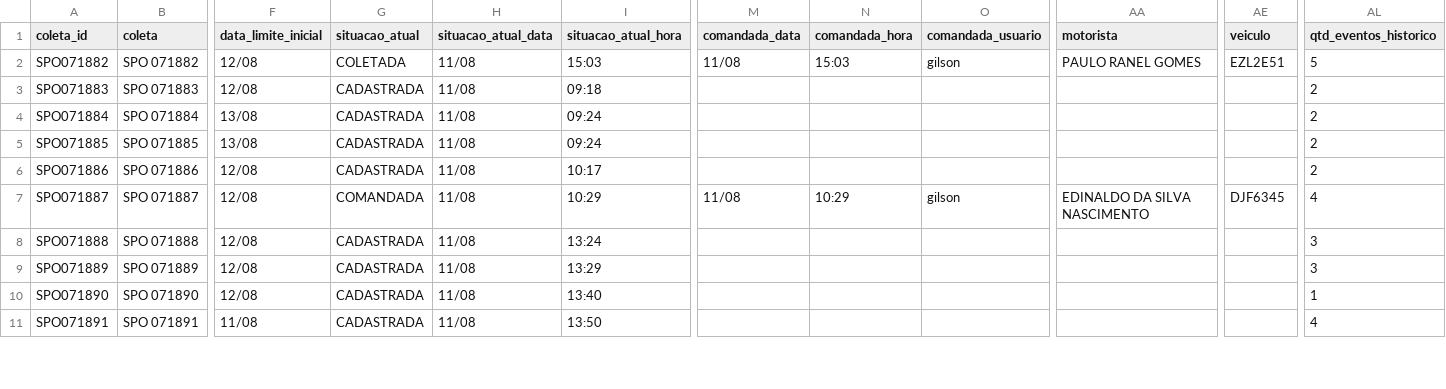
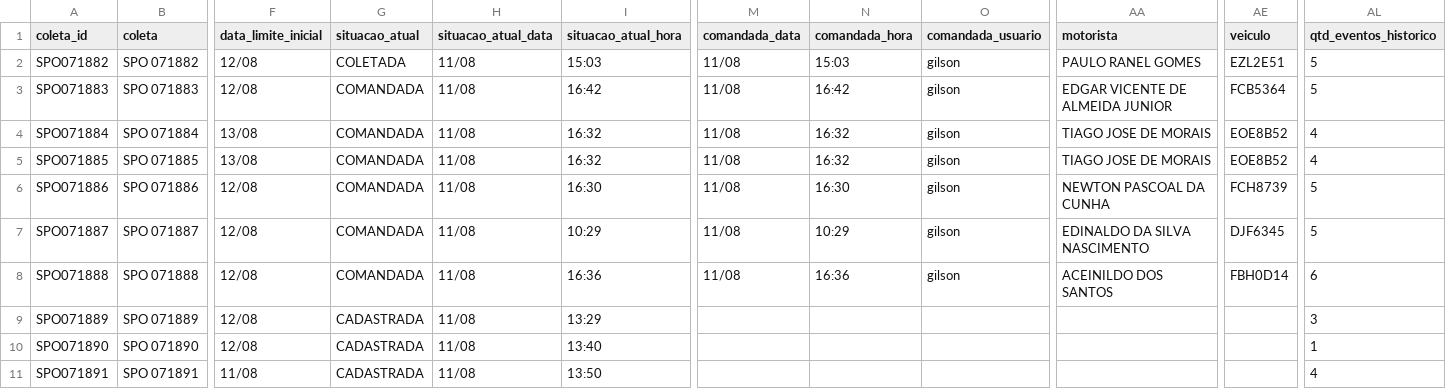
Before and after one commit to binhotransportes15/coletas-ace, a CSV file: dashboard/data/coletas.csv, drawn as a sheet; only a part is shown, gaps mark what is left out; the diff covers the shown part only; the diff names each change by its address in the sheet, - before the commit and + after, or states it on an @@ line.

Commit message:
chore(ace): atualiza projeto 2026-08-12 08:21

```diff
--- a/dashboard/data/coletas.csv
+++ b/dashboard/data/coletas.csv
-G3:G6 (situacao_atual): CADASTRADA
+G3:G6 (situacao_atual): COMANDADA
-I3 (situacao_atual_hora): 09:18
+I3 (situacao_atual_hora): 16:42
-M3:M6 (comandada_data): (empty)
+M3:M6 (comandada_data): 11/08
-N3 (comandada_hora): (empty)
+N3 (comandada_hora): 16:42
-O3:O6 (comandada_usuario): (empty)
+O3:O6 (comandada_usuario): gilson
-AA3 (motorista): (empty)
+AA3 (motorista): EDGAR VICENTE DE ALMEIDA JUNIOR
-AE3 (veiculo): (empty)
+AE3 (veiculo): FCB5364
-AL3 (qtd_eventos_historico): 2
+AL3 (qtd_eventos_historico): 5
-I4:I5 (situacao_atual_hora): 09:24
+I4:I5 (situacao_atual_hora): 16:32
-N4:N5 (comandada_hora): (empty)
+N4:N5 (comandada_hora): 16:32
-AA4:AA5 (motorista): (empty)
+AA4:AA5 (motorista): TIAGO JOSE DE MORAIS
-AE4:AE5 (veiculo): (empty)
+AE4:AE5 (veiculo): EOE8B52
-AL4:AL5 (qtd_eventos_historico): 2
+AL4:AL5 (qtd_eventos_historico): 4
-I6 (situacao_atual_hora): 10:17
+I6 (situacao_atual_hora): 16:30
-N6 (comandada_hora): (empty)
+N6 (comandada_hora): 16:30
-AA6 (motorista): (empty)
+AA6 (motorista): NEWTON PASCOAL DA CUNHA
-AE6 (veiculo): (empty)
+AE6 (veiculo): FCH8739
-AL6 (qtd_eventos_historico): 2
+AL6 (qtd_eventos_historico): 5
-AL7 (qtd_eventos_historico): 4
+AL7 (qtd_eventos_historico): 5
-G8 (situacao_atual): CADASTRADA
+G8 (situacao_atual): COMANDADA
-I8 (situacao_atual_hora): 13:24
+I8 (situacao_atual_hora): 16:36
-M8 (comandada_data): (empty)
+M8 (comandada_data): 11/08
-N8 (comandada_hora): (empty)
+N8 (comandada_hora): 16:36
-O8 (comandada_usuario): (empty)
+O8 (comandada_usuario): gilson
-AA8 (motorista): (empty)
+AA8 (motorista): ACEINILDO DOS SANTOS
-AE8 (veiculo): (empty)
+AE8 (veiculo): FBH0D14
-AL8 (qtd_eventos_historico): 3
+AL8 (qtd_eventos_historico): 6
```
Also changed, not shown: 6 added rows and 8 edited cells elsewhere in this file, dashboard/data/armazem/conferentes_177.csv, dashboard/data/armazem/veiculos_78.csv, 24 other files.
